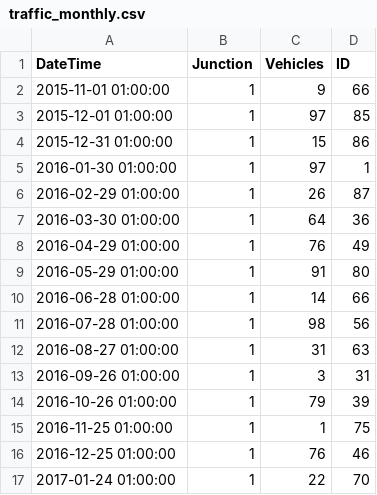
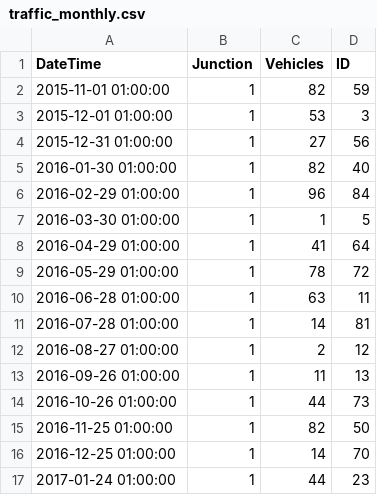
Before and after one commit to sgtPepper109/2023_MIT_PROJECT, a CSV file: traffic_monthly.csv, drawn as a sheet; only a part is shown; the diff covers the shown part only.

```diff
--- a/traffic_monthly.csv
+++ b/traffic_monthly.csv
@@ -1,17 +1,17 @@
 DateTime,Junction,Vehicles,ID
-2015-11-01 01:00:00,1,9,66
-2015-12-01 01:00:00,1,97,85
-2015-12-31 01:00:00,1,15,86
-2016-01-30 01:00:00,1,97,1
-2016-02-29 01:00:00,1,26,87
-2016-03-30 01:00:00,1,64,36
-2016-04-29 01:00:00,1,76,49
-2016-05-29 01:00:00,1,91,80
-2016-06-28 01:00:00,1,14,66
-2016-07-28 01:00:00,1,98,56
-2016-08-27 01:00:00,1,31,63
-2016-09-26 01:00:00,1,3,31
-2016-10-26 01:00:00,1,79,39
-2016-11-25 01:00:00,1,1,75
-2016-12-25 01:00:00,1,76,46
-2017-01-24 01:00:00,1,22,70
+2015-11-01 01:00:00,1,82,59
+2015-12-01 01:00:00,1,53,3
+2015-12-31 01:00:00,1,27,56
+2016-01-30 01:00:00,1,82,40
+2016-02-29 01:00:00,1,96,84
+2016-03-30 01:00:00,1,1,5
+2016-04-29 01:00:00,1,41,64
+2016-05-29 01:00:00,1,78,72
+2016-06-28 01:00:00,1,63,11
+2016-07-28 01:00:00,1,14,81
+2016-08-27 01:00:00,1,2,12
+2016-09-26 01:00:00,1,11,13
+2016-10-26 01:00:00,1,44,73
+2016-11-25 01:00:00,1,82,50
+2016-12-25 01:00:00,1,14,70
+2017-01-24 01:00:00,1,44,23
```
Also changed, not shown: 158 edited cells elsewhere in this file, traffic_weekly.csv, 18 other files.
